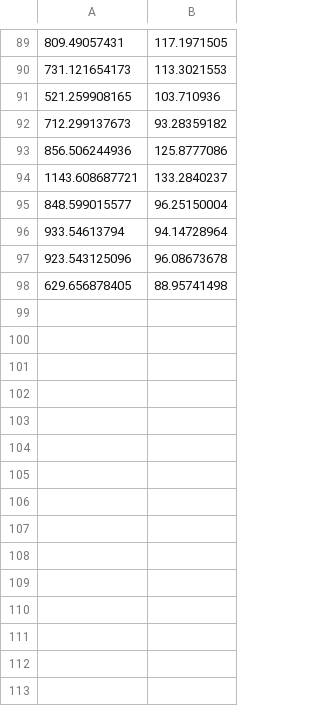
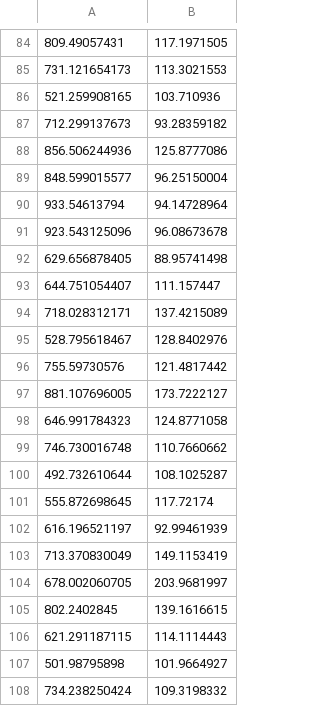
Before and after one commit to MohammadrezaDindarloo/ARASFactorSLAC, a CSV file: ArasFactor_long_cable_realdata_force_sensor_base/scampi_factor_graph/dataset/forces_cpp_test.csv, drawn as a sheet; only a part is shown, gaps mark what is left out; removed rows and columns are numbered as before the commit, all else as after; the diff covers the shown part only; the diff names each change by its address in the sheet, - before the commit and + after, or states it on an @@ line.

```diff
--- a/ArasFactor_long_cable_realdata_force_sensor_base/scampi_factor_graph/dataset/forces_cpp_test.csv
+++ b/ArasFactor_long_cable_realdata_force_sensor_base/scampi_factor_graph/dataset/forces_cpp_test.csv
-row 94: 1143.608687721 | 133.2840237
+row 93: 644.751054407 | 111.157447
+row 94: 718.028312171 | 137.4215089
+row 95: 528.795618467 | 128.8402976
+row 96: 755.59730576 | 121.4817442
+row 97: 881.107696005 | 173.7222127
+row 98: 646.991784323 | 124.8771058
+row 99: 746.730016748 | 110.7660662
+row 100: 492.732610644 | 108.1025287
+row 101: 555.872698645 | 117.72174
+row 102: 616.196521197 | 92.99461939
+row 103: 713.370830049 | 149.1153419
+row 104: 678.002060705 | 203.9681997
+row 105: 802.2402845 | 139.1616615
+row 106: 621.291187115 | 114.1114443
+row 107: 501.98795898 | 101.9664927
+row 108: 734.238250424 | 109.3198332
```
Also changed, not shown: 21 added rows and 5 removed rows elsewhere in this file, ArasFactor_long_cable_realdata_force_sensor_base/scampi_factor_graph/dataset/R_i_cpp_test.csv, ArasFactor_long_cable_realdata_force_sensor_base/scampi_factor_graph/dataset/lc_meas_cpp_test.csv, 8 other files.
